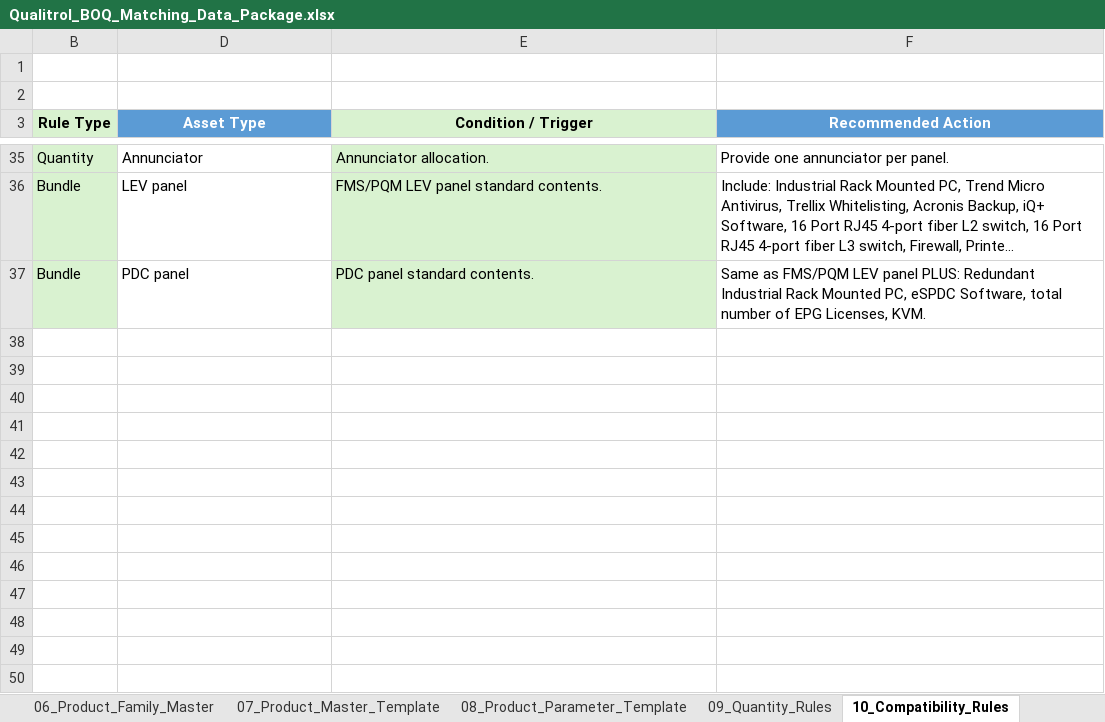
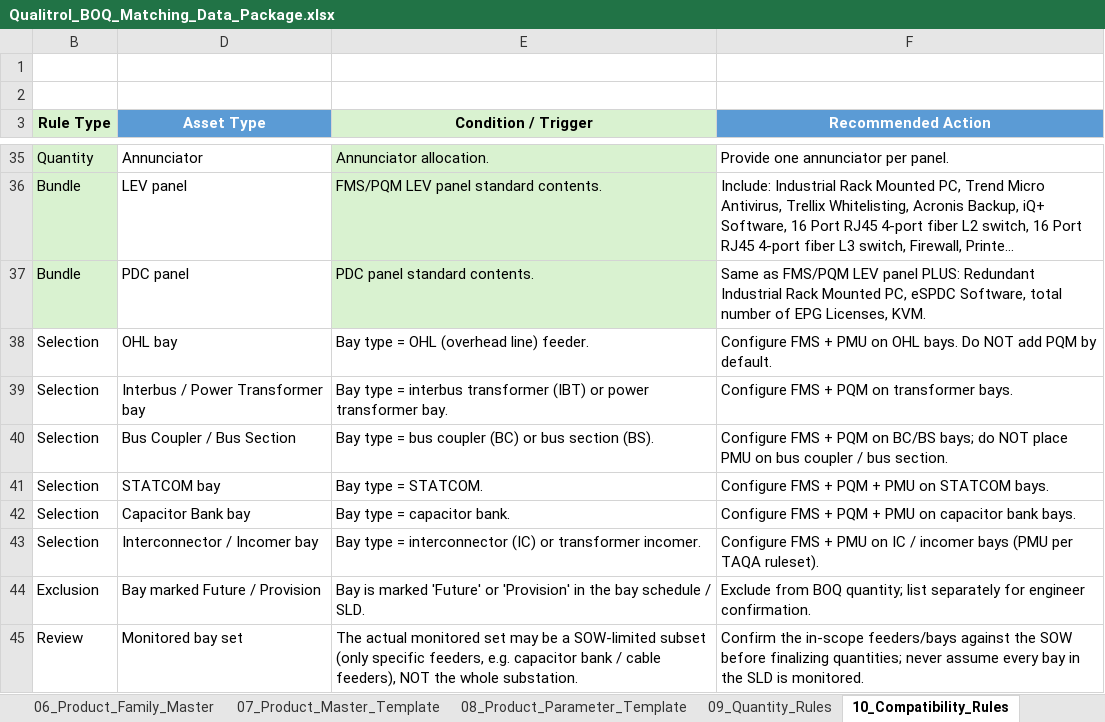
Before and after one commit to kevinqy001/Qualitrol-Quoting-Automation, an Excel workbook: Qualitrol_BOQ_Matching_Data_Package.xlsx, sheet 10_Compatibility_Rules, drawn as a sheet; only a part is shown, gaps mark what is left out; long unchanged cells end in …; values as stored, in another font and other column widths than the file's, no borders; table styles not drawn; the diff names each change by its address in the sheet, - before the commit and + after, or states it on an @@ line.

```diff
--- a/Qualitrol_BOQ_Matching_Data_Package.xlsx (sheet 10_Compatibility_Rules)
+++ b/Qualitrol_BOQ_Matching_Data_Package.xlsx (sheet 10_Compatibility_Rules)
+row 38: Selection | OHL bay | Bay type = OHL (overhead line) feeder. | Configure FMS + PMU on OHL bays. Do NOT add PQM by default.
+row 39: Selection | Interbus / Power Transformer bay | Bay type = interbus transformer (IBT) or power transformer bay. | Configure FMS + PQM on transformer bays.
+row 40: Selection | Bus Coupler / Bus Section | Bay type = bus coupler (BC) or bus section (BS). | Configure FMS + PQM on BC/BS bays; do NOT place PMU on bus coupler / bus section.
+row 41: Selection | STATCOM bay | Bay type = STATCOM. | Configure FMS + PQM + PMU on STATCOM bays.
+row 42: Selection | Capacitor Bank bay | Bay type = capacitor bank. | Configure FMS + PQM + PMU on capacitor bank bays.
+row 43: Selection | Interconnector / Incomer bay | Bay type = interconnector (IC) or transformer incomer. | Configure FMS + PMU on IC / incomer bays (PMU per TAQA ruleset).
+row 44: Exclusion | Bay marked Future / Provision | Bay is marked 'Future' or 'Provision' in the bay schedule / SLD. | Exclude from BOQ quantity; list separately for engineer confirmation.
+row 45: Review | Monitored bay set | The actual monitored set may be a SOW-limited subset (only specific feeders, e.g. capacitor bank / cable feeders), NOT the whole substation. | Confirm the in-scope feeders/bays against the SOW before finalizing quantities; never assume every bay in the SLD is monitored.
```
Also changed, not shown: hidden cells, 2 other files.
